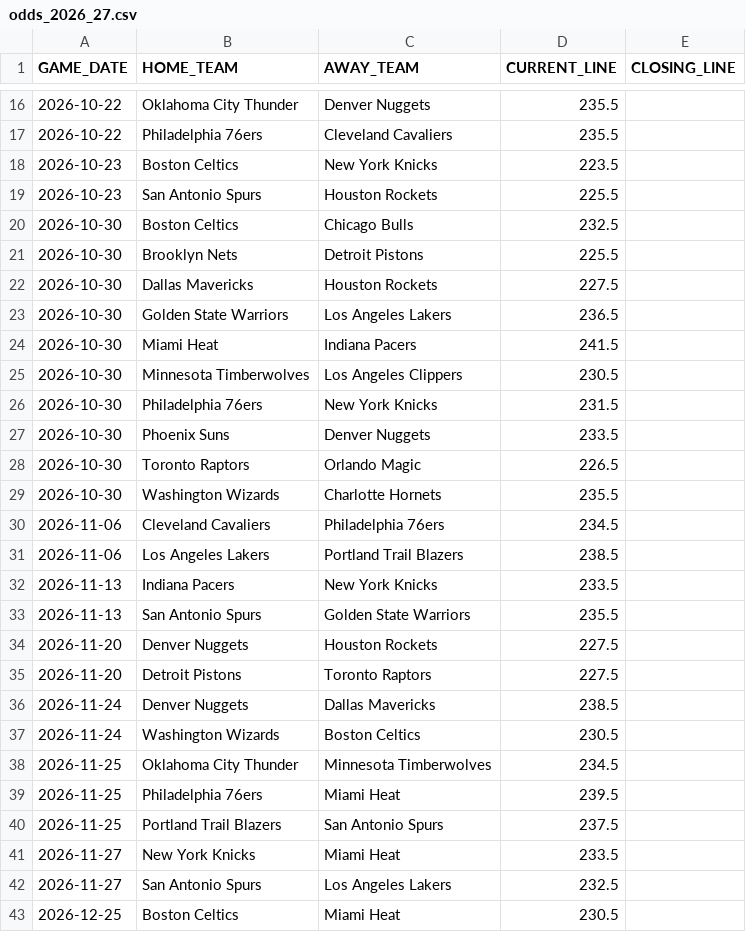
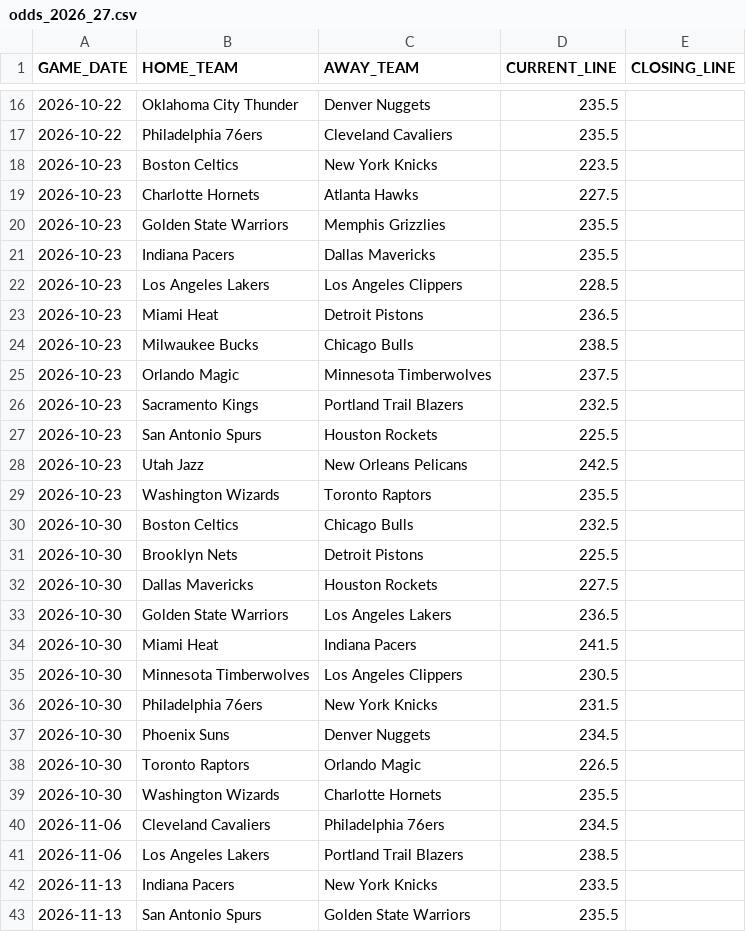
Before and after one commit to lorenzocirla-creator/nba-overunder-pipeline, a CSV file: dati/odds_2026_27.csv, drawn as a sheet; only a part is shown, gaps mark what is left out; the shorter side is filled out with more unchanged rows.

```diff
--- a/dati/odds_2026_27.csv
+++ b/dati/odds_2026_27.csv
@@ -18,3 +18,13 @@ GAME_DATE,HOME_TEAM,AWAY_TEAM,CURRENT_LINE,CLOSING_LINE
 2026-10-23,Boston Celtics,New York Knicks,223.5,
+2026-10-23,Charlotte Hornets,Atlanta Hawks,227.5,
+2026-10-23,Golden State Warriors,Memphis Grizzlies,235.5,
+2026-10-23,Indiana Pacers,Dallas Mavericks,235.5,
+2026-10-23,Los Angeles Lakers,Los Angeles Clippers,228.5,
+2026-10-23,Miami Heat,Detroit Pistons,236.5,
+2026-10-23,Milwaukee Bucks,Chicago Bulls,238.5,
+2026-10-23,Orlando Magic,Minnesota Timberwolves,237.5,
+2026-10-23,Sacramento Kings,Portland Trail Blazers,232.5,
 2026-10-23,San Antonio Spurs,Houston Rockets,225.5,
+2026-10-23,Utah Jazz,New Orleans Pelicans,242.5,
+2026-10-23,Washington Wizards,Toronto Raptors,235.5,
 2026-10-30,Boston Celtics,Chicago Bulls,232.5,
@@ -26,3 +36,3 @@ GAME_DATE,HOME_TEAM,AWAY_TEAM,CURRENT_LINE,CLOSING_LINE
 2026-10-30,Philadelphia 76ers,New York Knicks,231.5,
-2026-10-30,Phoenix Suns,Denver Nuggets,233.5,
+2026-10-30,Phoenix Suns,Denver Nuggets,234.5,
 2026-10-30,Toronto Raptors,Orlando Magic,226.5,
```
Also changed, not shown: dati/dataset_closing.csv, dati/dataset_raw_2026_27.csv, 10 other files.
